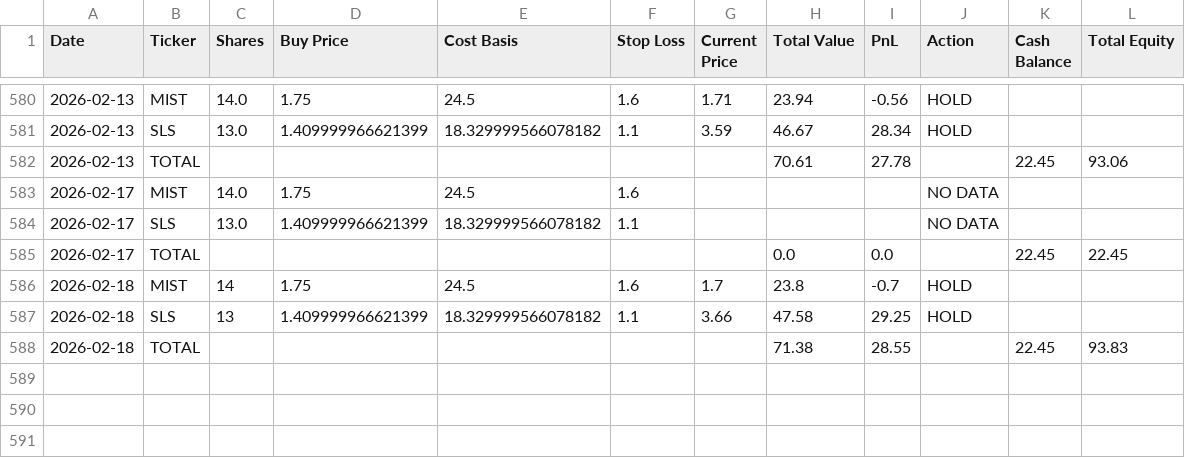
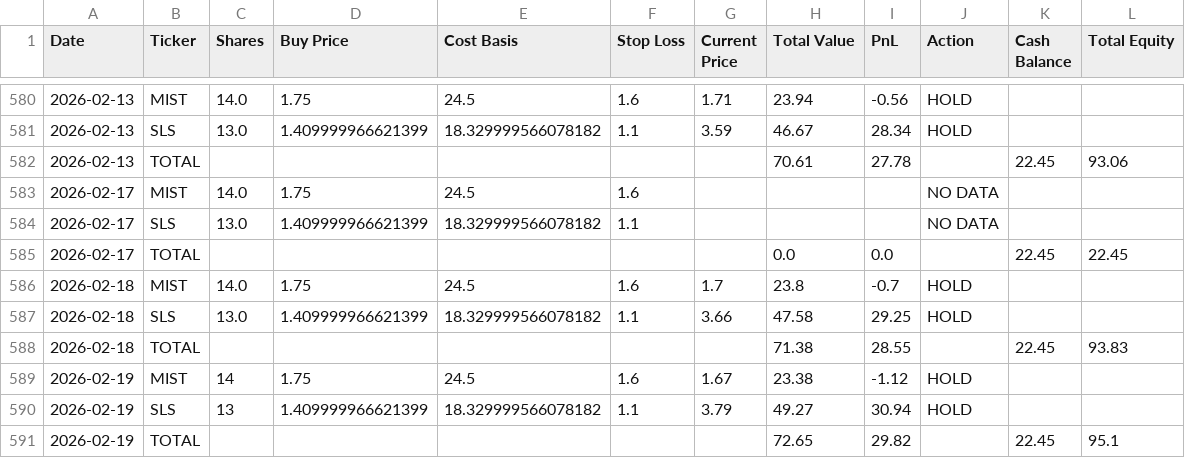
Before and after one commit to rpatil524/ChatGPT-Micro-Cap-Experiment, a CSV file: Scripts and CSV Files/Daily Updates.csv, drawn as a sheet; only a part is shown, gaps mark what is left out.

```diff
--- a/Scripts and CSV Files/Daily Updates.csv
+++ b/Scripts and CSV Files/Daily Updates.csv
@@ -585,4 +585,7 @@ Date,Ticker,Shares,Buy Price,Cost Basis,Stop Loss,Current Price,Total Value,PnL,
 2026-02-17,TOTAL,,,,,,0.0,0.0,,22.45,22.45
-2026-02-18,MIST,14,1.75,24.5,1.6,1.7,23.8,-0.7,HOLD,,
-2026-02-18,SLS,13,1.409999966621399,18.329999566078182,1.1,3.66,47.58,29.25,HOLD,,
+2026-02-18,MIST,14.0,1.75,24.5,1.6,1.7,23.8,-0.7,HOLD,,
+2026-02-18,SLS,13.0,1.409999966621399,18.329999566078182,1.1,3.66,47.58,29.25,HOLD,,
 2026-02-18,TOTAL,,,,,,71.38,28.55,,22.45,93.83
+2026-02-19,MIST,14,1.75,24.5,1.6,1.67,23.38,-1.12,HOLD,,
+2026-02-19,SLS,13,1.409999966621399,18.329999566078182,1.1,3.79,49.27,30.94,HOLD,,
+2026-02-19,TOTAL,,,,,,72.65,29.82,,22.45,95.1
```
Also changed, not shown: 1 other file.
